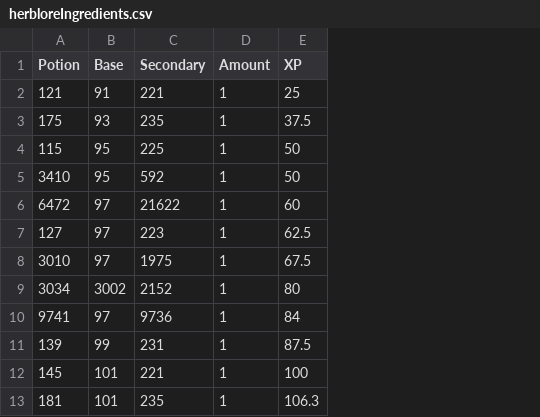
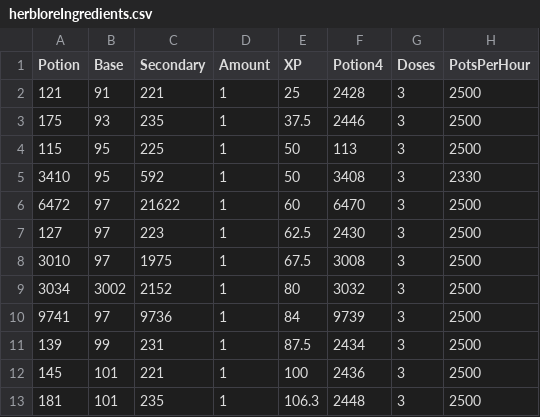
Before and after one commit to jpschaef25/osrs_ge_tracker, a CSV file: herbloreIngredients.csv, drawn as a sheet; only a part is shown; the diff names each change by its address in the sheet, - before the commit and + after, or states it on an @@ line.

Commit message:
herbloreCalculator works

```diff
--- a/herbloreIngredients.csv
+++ b/herbloreIngredients.csv
+column F (Potion4), rows 2-13: 2428 | 2446 | 113 | 3408 | 6470 | 2430 | 3008 | 3032 | 9739 | 2434 | 2436 | 2448
+column G (Doses), rows 2-13: all 3
+column H (PotsPerHour), rows 2-13: 2500 | 2500 | 2500 | 2330 | 2500 | 2500 | 2500 | 2500 | 2500 | 2500 | 2500 | 2500
```
Also changed, not shown: 1 other file.
